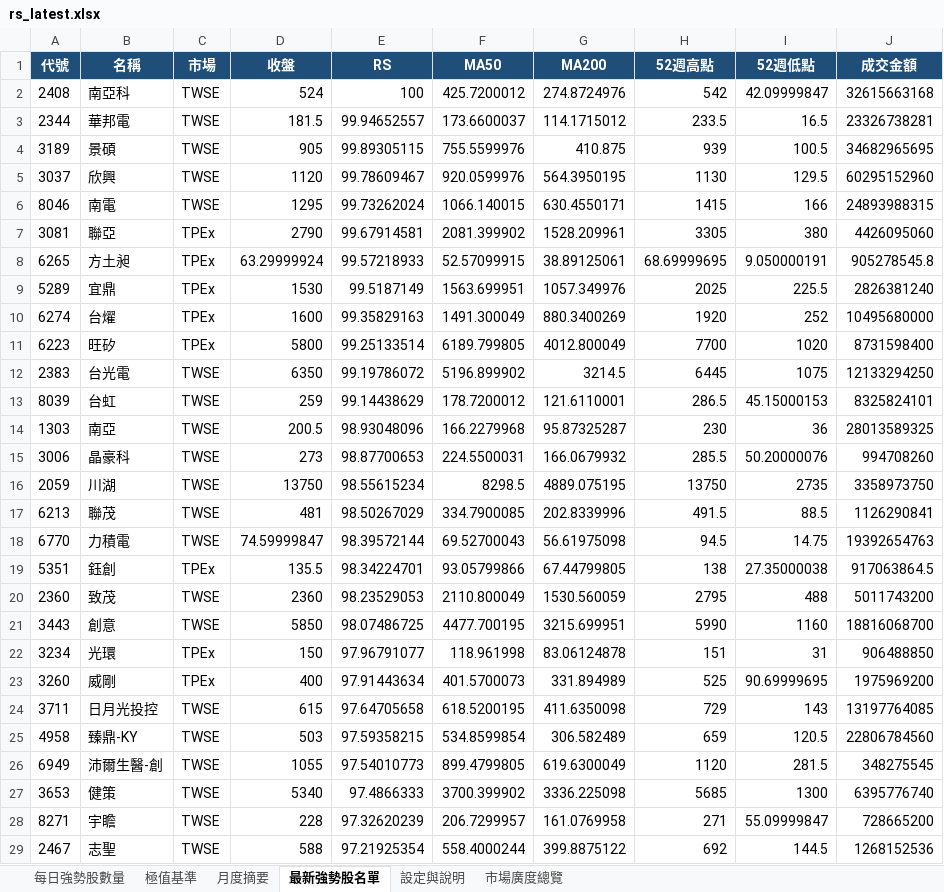
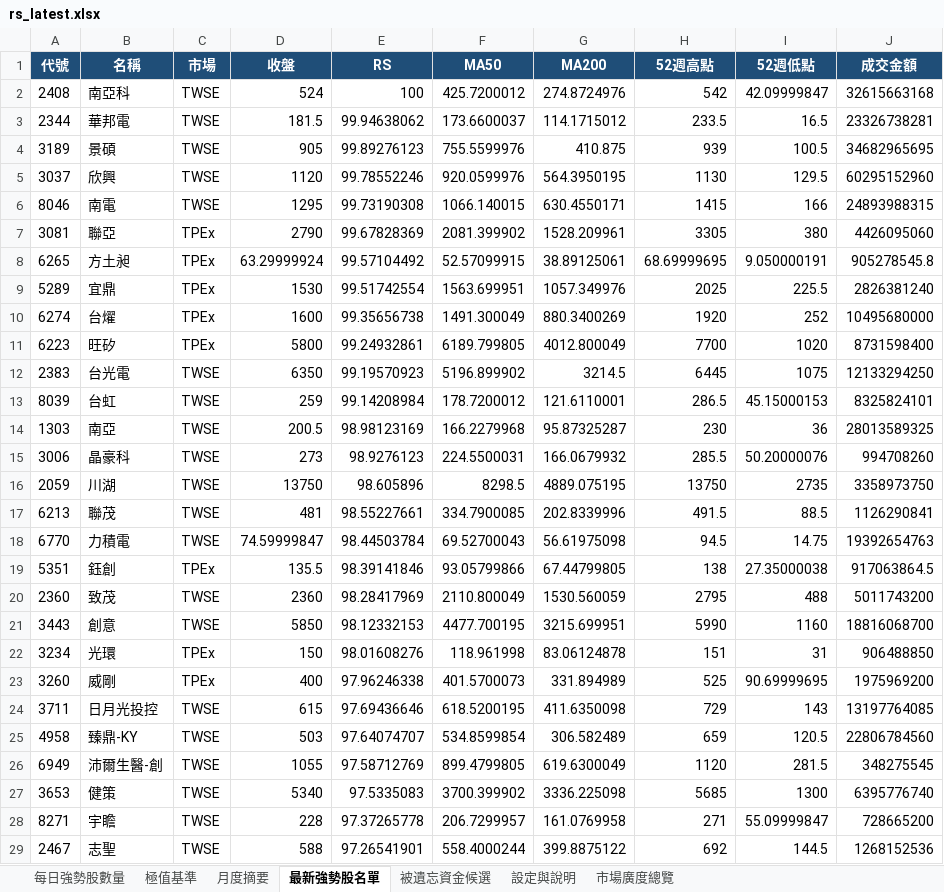
Before and after one commit to jan770610-dot/tw-stock-dashboard-test, an Excel workbook: rs_latest.xlsx, sheet 最新強勢股名單, drawn as a sheet; only a part is shown; values as stored, in another font and other column widths than the file's, no borders; the diff covers the shown part only; the diff names each change by its address in the sheet, - before the commit and + after, or states it on an @@ line.

```diff
--- a/rs_latest.xlsx (sheet 最新強勢股名單)
+++ b/rs_latest.xlsx (sheet 最新強勢股名單)
+sheet tab: 被遺忘資金候選
-E3 (RS): 99.94652557
+E3 (RS): 99.94638062
-E4 (RS): 99.89305115
+E4 (RS): 99.89276123
-E5 (RS): 99.78609467
+E5 (RS): 99.78552246
-E6 (RS): 99.73262024
+E6 (RS): 99.73190308
-E7 (RS): 99.67914581
+E7 (RS): 99.67828369
-E8 (RS): 99.57218933
+E8 (RS): 99.57104492
-E9 (RS): 99.5187149
+E9 (RS): 99.51742554
-E10 (RS): 99.35829163
+E10 (RS): 99.35656738
-E11 (RS): 99.25133514
+E11 (RS): 99.24932861
-E12 (RS): 99.19786072
+E12 (RS): 99.19570923
-E13 (RS): 99.14438629
+E13 (RS): 99.14208984
-E14 (RS): 98.93048096
+E14 (RS): 98.98123169
-E15 (RS): 98.87700653
+E15 (RS): 98.9276123
-E16 (RS): 98.55615234
+E16 (RS): 98.605896
-E17 (RS): 98.50267029
+E17 (RS): 98.55227661
-E18 (RS): 98.39572144
+E18 (RS): 98.44503784
-E19 (RS): 98.34224701
+E19 (RS): 98.39141846
-E20 (RS): 98.23529053
+E20 (RS): 98.28417969
-E21 (RS): 98.07486725
+E21 (RS): 98.12332153
-E22 (RS): 97.96791077
+E22 (RS): 98.01608276
-E23 (RS): 97.91443634
+E23 (RS): 97.96246338
-E24 (RS): 97.64705658
+E24 (RS): 97.69436646
-E25 (RS): 97.59358215
+E25 (RS): 97.64074707
-E26 (RS): 97.54010773
+E26 (RS): 97.58712769
-E27 (RS): 97.4866333
+E27 (RS): 97.5335083
-E28 (RS): 97.32620239
+E28 (RS): 97.37265778
-E29 (RS): 97.21925354
+E29 (RS): 97.26541901
```
Also changed, not shown: 65 edited cells elsewhere in this sheet, sheet 每日強勢股數量, sheet 月度摘要, sheet 設定與說明, sheet 市場廣度總覽, charts or pictures, duck_latest.xlsx, 1 other file.
